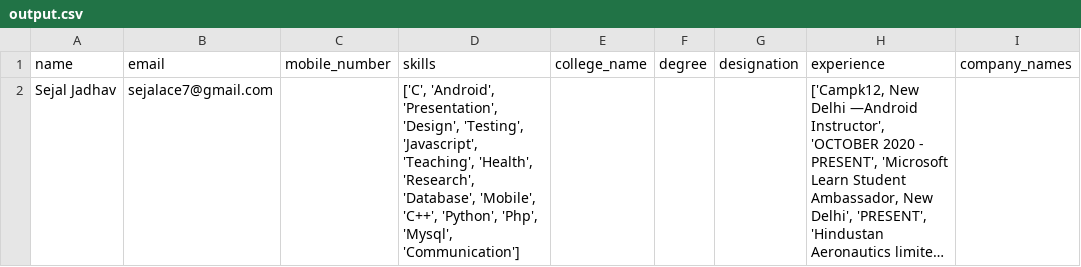
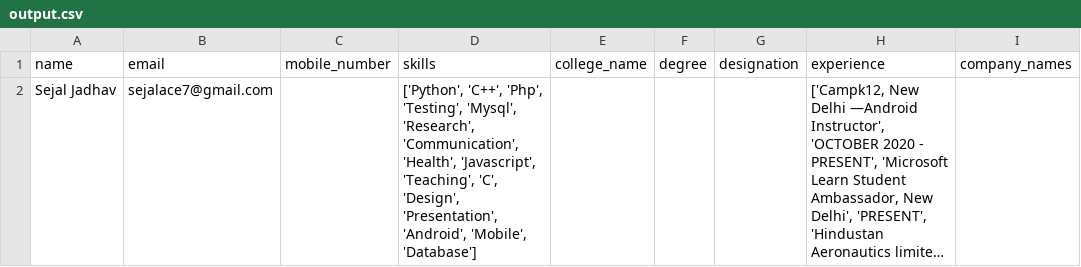
Before and after one commit to sejal-7/Pdfminer, a CSV file: output.csv, drawn as a sheet; only a part is shown; long unchanged cells end in …; the diff names each change by its address in the sheet, - before the commit and + after, or states it on an @@ line.

```diff
--- a/output.csv
+++ b/output.csv
-D2 (skills): ['C', 'Android', 'Presentation', 'Design', 'Testing', 'Javascript', 'Teaching', 'Health', 'Research', 'Database', 'Mobile', 'C++', 'Python', 'Php', 'Mysql', 'Communication']
+D2 (skills): ['Python', 'C++', 'Php', 'Testing', 'Mysql', 'Research', 'Communication', 'Health', 'Javascript', 'Teaching', 'C', 'Design', 'Presentation', 'Android', 'Mobile', 'Database']
```
Also changed, not shown: 1 other file.
